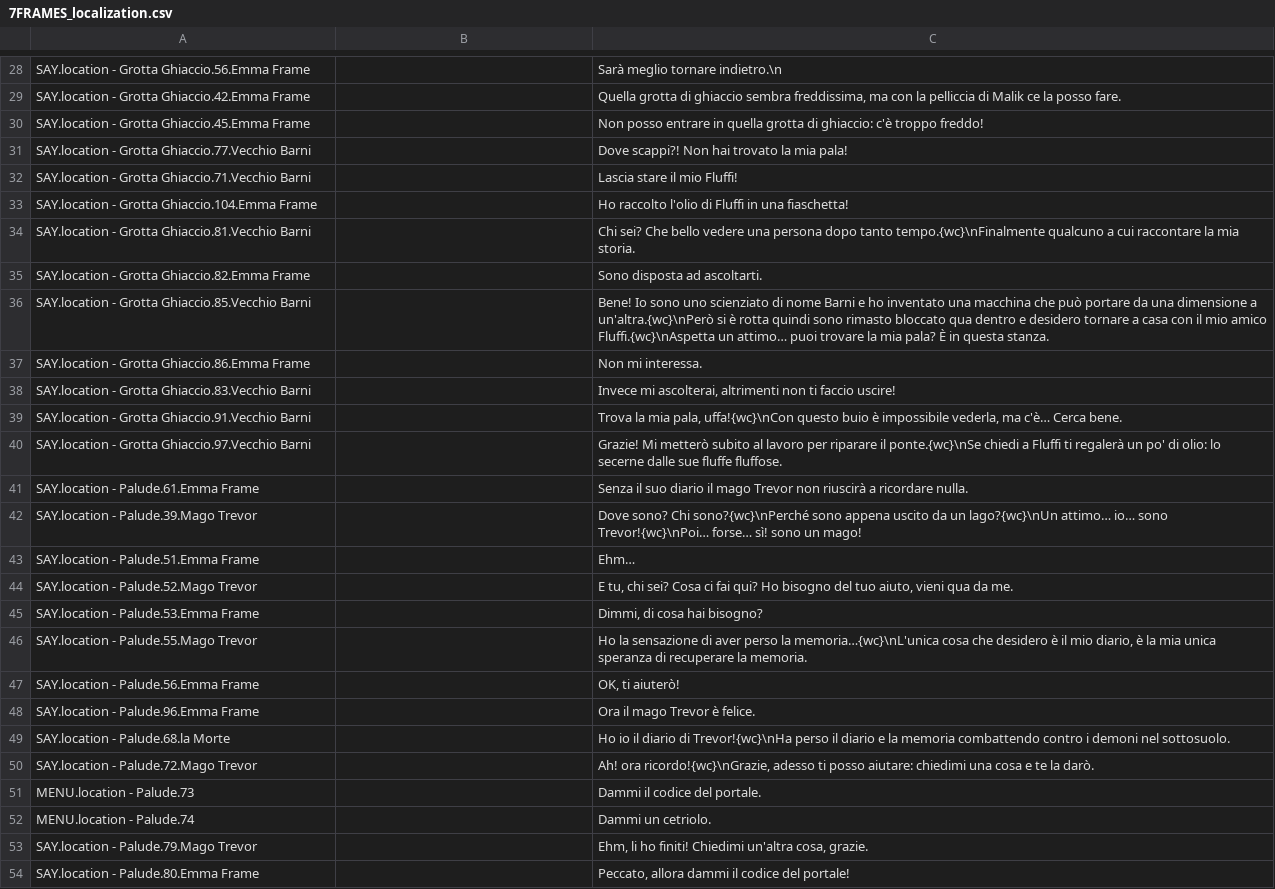
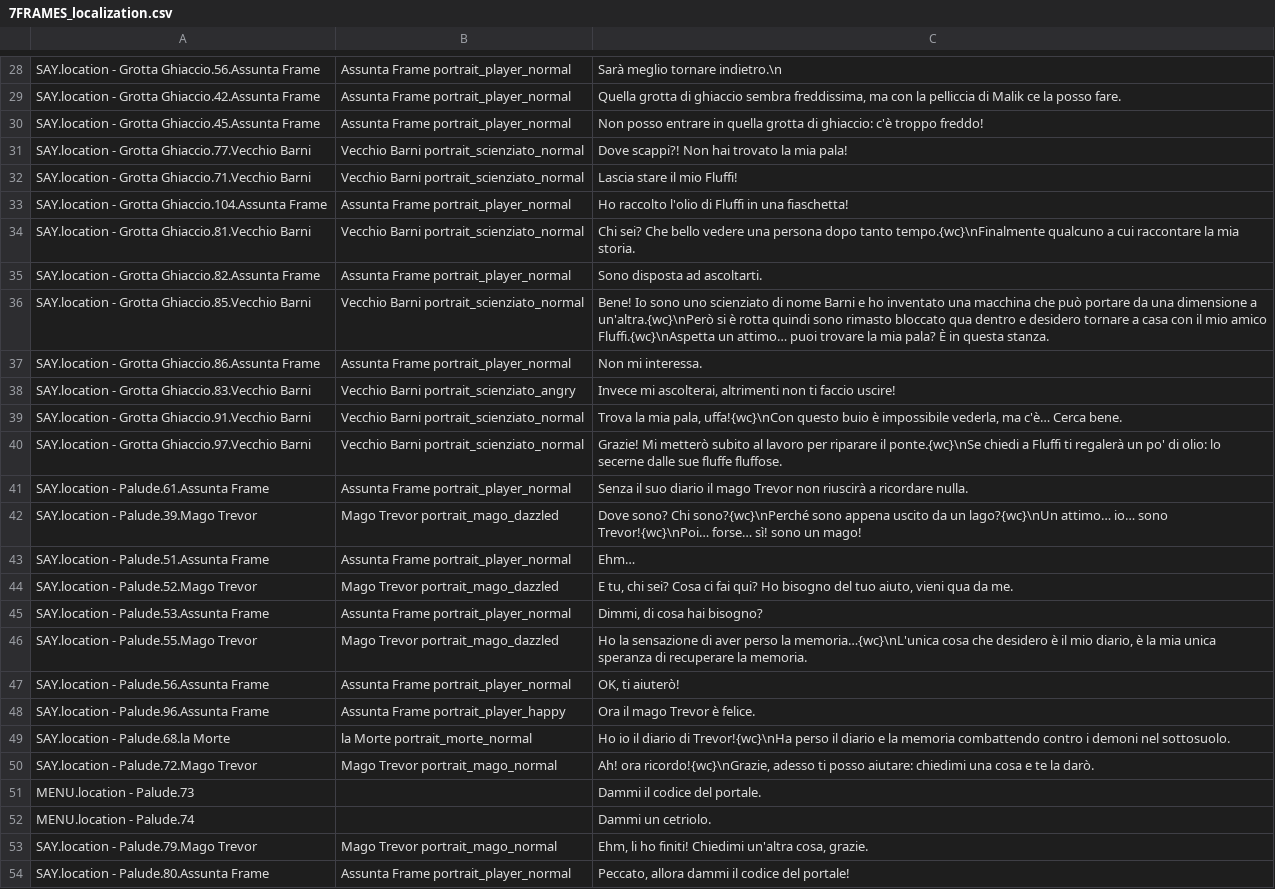
Before and after one commit to 2042ed/JAM.7FRAMES, a CSV file: Assets/Texts/7FRAMES_localization.csv, drawn as a sheet; only a part is shown, gaps mark what is left out; the diff covers the shown part only; the diff names each change by its address in the sheet, - before the commit and + after, or states it on an @@ line.

```diff
--- a/Assets/Texts/7FRAMES_localization.csv
+++ b/Assets/Texts/7FRAMES_localization.csv
-A28: …- Grotta Ghiaccio.56.Emma Frame
+A28: …- Grotta Ghiaccio.56.Assunta Frame
-B28:B30: (empty)
+B28:B30: Assunta Frame portrait_player_normal
-A29: …- Grotta Ghiaccio.42.Emma Frame
+A29: …- Grotta Ghiaccio.42.Assunta Frame
-A30: …- Grotta Ghiaccio.45.Emma Frame
+A30: …- Grotta Ghiaccio.45.Assunta Frame
-B31:B32: (empty)
+B31:B32: Vecchio Barni portrait_scienziato_normal
-A33: …- Grotta Ghiaccio.104.Emma Frame
+A33: …- Grotta Ghiaccio.104.Assunta Frame
-B33: (empty)
+B33: Assunta Frame portrait_player_normal
-B34: (empty)
+B34: Vecchio Barni portrait_scienziato_normal
-A35: …- Grotta Ghiaccio.82.Emma Frame
+A35: …- Grotta Ghiaccio.82.Assunta Frame
-B35: (empty)
+B35: Assunta Frame portrait_player_normal
-B36: (empty)
+B36: Vecchio Barni portrait_scienziato_normal
-A37: …- Grotta Ghiaccio.86.Emma Frame
+A37: …- Grotta Ghiaccio.86.Assunta Frame
-B37: (empty)
+B37: Assunta Frame portrait_player_normal
-B38: (empty)
+B38: Vecchio Barni portrait_scienziato_angry
-B39:B40: (empty)
+B39:B40: Vecchio Barni portrait_scienziato_normal
-A41: SAY.location - Palude.61.Emma Frame
+A41: SAY.location - Palude.61.Assunta Frame
-B41: (empty)
+B41: Assunta Frame portrait_player_normal
-B42: (empty)
+B42: Mago Trevor portrait_mago_dazzled
-A43: SAY.location - Palude.51.Emma Frame
+A43: SAY.location - Palude.51.Assunta Frame
-B43: (empty)
+B43: Assunta Frame portrait_player_normal
-B44: (empty)
+B44: Mago Trevor portrait_mago_dazzled
-A45: SAY.location - Palude.53.Emma Frame
+A45: SAY.location - Palude.53.Assunta Frame
-B45: (empty)
+B45: Assunta Frame portrait_player_normal
-B46: (empty)
+B46: Mago Trevor portrait_mago_dazzled
-A47: SAY.location - Palude.56.Emma Frame
+A47: SAY.location - Palude.56.Assunta Frame
-B47: (empty)
+B47: Assunta Frame portrait_player_normal
-A48: SAY.location - Palude.96.Emma Frame
+A48: SAY.location - Palude.96.Assunta Frame
-B48: (empty)
+B48: Assunta Frame portrait_player_happy
-B49: (empty)
+B49: la Morte portrait_morte_normal
-B50: (empty)
+B50: Mago Trevor portrait_mago_normal
-B53: (empty)
+B53: Mago Trevor portrait_mago_normal
-A54: SAY.location - Palude.80.Emma Frame
+A54: SAY.location - Palude.80.Assunta Frame
-B54: (empty)
+B54: Assunta Frame portrait_player_normal
```
Also changed, not shown: 3 added rows, 3 removed rows and 102 edited cells elsewhere in this file.
